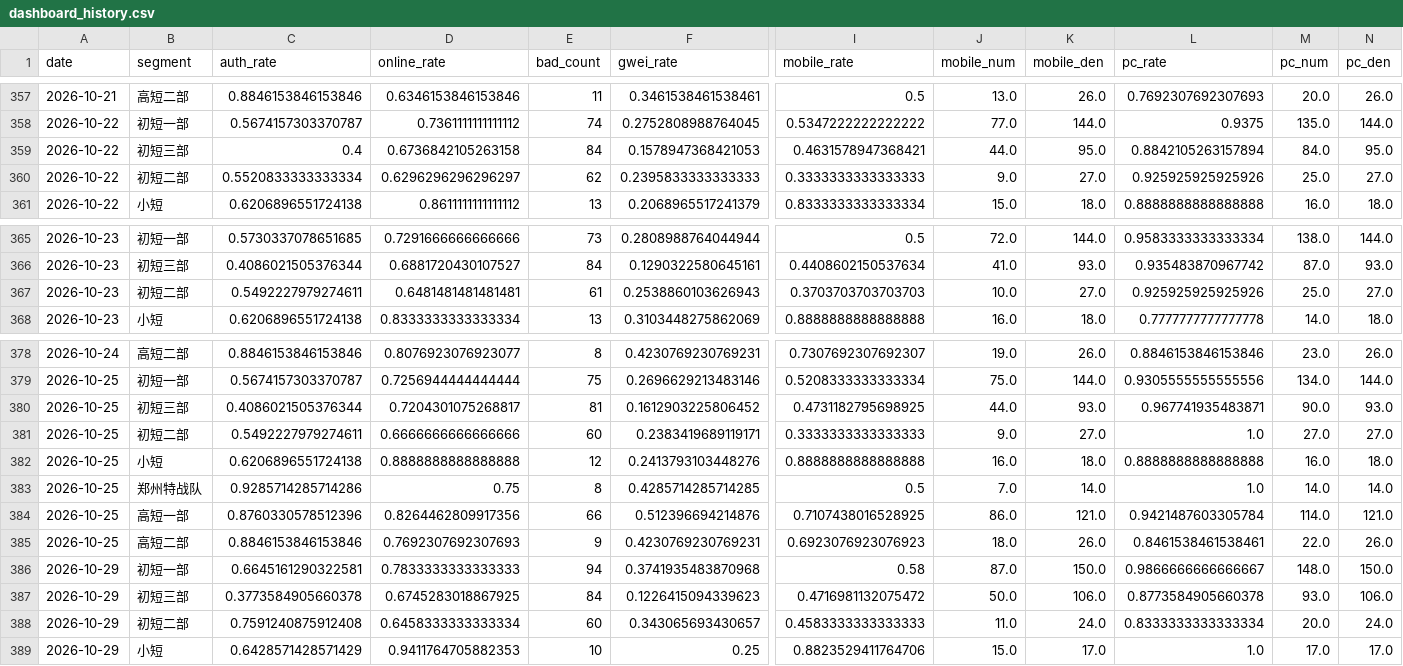
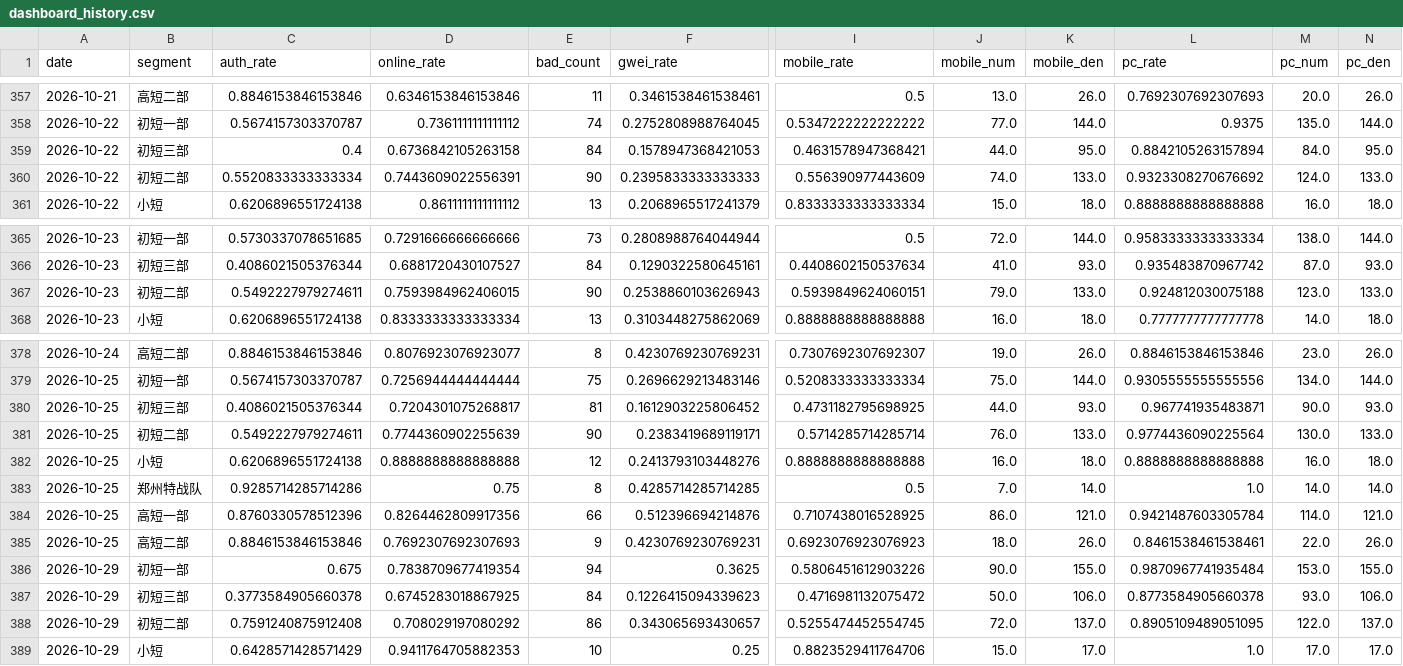
Before and after one commit to zoeyzhou111/fengling-dashboard, a CSV file: dashboard_history.csv, drawn as a sheet; only a part is shown, gaps mark what is left out; removed rows and columns are numbered as before the commit, all else as after; rows hold the shown columns only; the diff covers the shown part only; the diff names each change by its address in the sheet, - before the commit and + after, or states it on an @@ line.

```diff
--- a/dashboard_history.csv
+++ b/dashboard_history.csv
-D360 (online_rate): 0.6296296296296297
+D360 (online_rate): 0.7443609022556391
-E360 (bad_count): 62
+E360 (bad_count): 90
-I360 (mobile_rate): 0.3333333333333333
+I360 (mobile_rate): 0.556390977443609
-J360 (mobile_num): 9.0
+J360 (mobile_num): 74.0
-K360 (mobile_den): 27.0
+K360 (mobile_den): 133.0
-L360 (pc_rate): 0.925925925925926
+L360 (pc_rate): 0.9323308270676692
-M360 (pc_num): 25.0
+M360 (pc_num): 124.0
-N360 (pc_den): 27.0
+N360 (pc_den): 133.0
-D367 (online_rate): 0.6481481481481481
+D367 (online_rate): 0.7593984962406015
-E367 (bad_count): 61
+E367 (bad_count): 90
-I367 (mobile_rate): 0.3703703703703703
+I367 (mobile_rate): 0.5939849624060151
-J367 (mobile_num): 10.0
+J367 (mobile_num): 79.0
-K367 (mobile_den): 27.0
+K367 (mobile_den): 133.0
-L367 (pc_rate): 0.925925925925926
+L367 (pc_rate): 0.924812030075188
-M367 (pc_num): 25.0
+M367 (pc_num): 123.0
-N367 (pc_den): 27.0
+N367 (pc_den): 133.0
-D381 (online_rate): 0.6666666666666666
+D381 (online_rate): 0.7744360902255639
-E381 (bad_count): 60
+E381 (bad_count): 90
-I381 (mobile_rate): 0.3333333333333333
+I381 (mobile_rate): 0.5714285714285714
-J381 (mobile_num): 9.0
+J381 (mobile_num): 76.0
-K381 (mobile_den): 27.0
+K381 (mobile_den): 133.0
-L381 (pc_rate): 1.0
+L381 (pc_rate): 0.9774436090225564
-M381 (pc_num): 27.0
+M381 (pc_num): 130.0
-N381 (pc_den): 27.0
+N381 (pc_den): 133.0
-row 386: 2026-10-29 | 初短一部 | 0.6645161290322581 | 0.7833333333333333 | 94 | 0.3741935483870968 | 0.58 | 87.0 | 150.0 | 0.9866666666666667 | 148.0 | 150.0
+row 386: 2026-10-29 | 初短一部 | 0.675 | 0.7838709677419354 | 94 | 0.3625 | 0.5806451612903226 | 90.0 | 155.0 | 0.9870967741935484 | 153.0 | 155.0
-D388 (online_rate): 0.6458333333333334
+D388 (online_rate): 0.708029197080292
-E388 (bad_count): 60
+E388 (bad_count): 86
-I388 (mobile_rate): 0.4583333333333333
+I388 (mobile_rate): 0.5255474452554745
-J388 (mobile_num): 11.0
+J388 (mobile_num): 72.0
-K388 (mobile_den): 24.0
+K388 (mobile_den): 137.0
-L388 (pc_rate): 0.8333333333333334
+L388 (pc_rate): 0.8905109489051095
-M388 (pc_num): 20.0
+M388 (pc_num): 122.0
-N388 (pc_den): 24.0
+N388 (pc_den): 137.0
```
Also changed, not shown: 8 edited cells elsewhere in this file, 32 other files.
